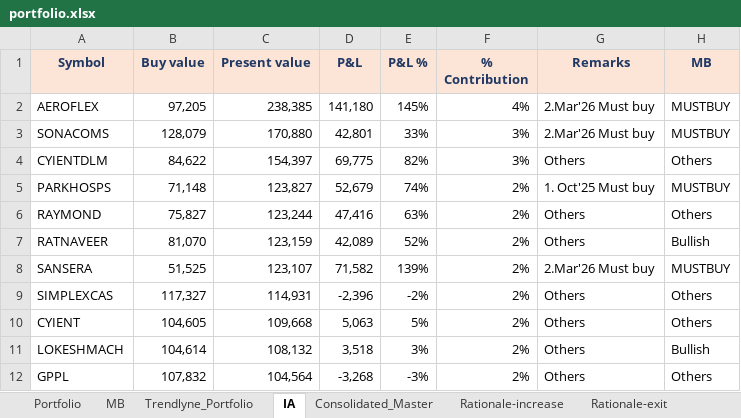
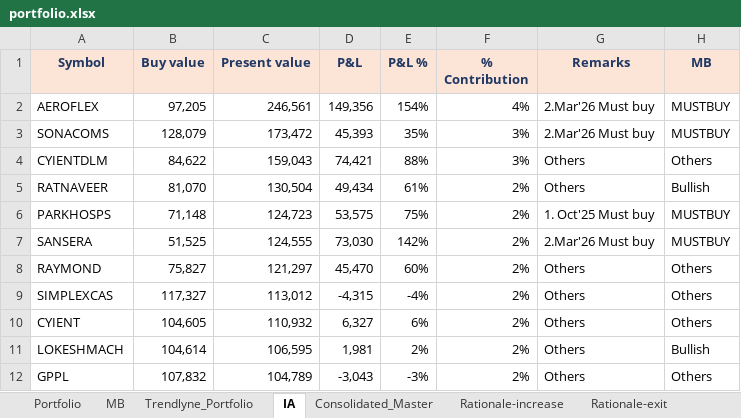
Before and after one commit to kvector0001/STT-Dashboard, an Excel workbook: data/portfolio.xlsx, sheet IA, drawn as a sheet; only a part is shown; values as stored, in another font and other column widths than the file's, no borders; charts and pictures and conditional formats not drawn; removed rows and columns are numbered as before the commit, all else as after; the diff covers the shown part only; the diff names each change by its address in the sheet, - before the commit and + after, or states it on an @@ line.

```diff
--- a/data/portfolio.xlsx (sheet IA)
+++ b/data/portfolio.xlsx (sheet IA)
-C2 (Present value): 238,385
+C2 (Present value): 246,561
-D2 (P&L): 141,180
+D2 (P&L): 149,356
-E2 (P&L %): 145%
+E2 (P&L %): 154%
-C3 (Present value): 170,880
+C3 (Present value): 173,472
-D3 (P&L): 42,801
+D3 (P&L): 45,393
-E3 (P&L %): 33%
+E3 (P&L %): 35%
-C4 (Present value): 154,397
+C4 (Present value): 159,043
-D4 (P&L): 69,775
+D4 (P&L): 74,421
-E4 (P&L %): 82%
+E4 (P&L %): 88%
-row 5: PARKHOSPS | 71,148 | 123,827 | 52,679 | 74% | 2% | 1. Oct'25 Must buy | MUSTBUY
-row 6: RAYMOND | 75,827 | 123,244 | 47,416 | 63% | 2% | Others | Others
-C5 (Present value): 123,159
+C5 (Present value): 130,504
-D5 (P&L): 42,089
+D5 (P&L): 49,434
-E5 (P&L %): 52%
+E5 (P&L %): 61%
+row 6: PARKHOSPS | 71,148 | 124,723 | 53,575 | 75% | 2% | 1. Oct'25 Must buy | MUSTBUY
-C7 (Present value): 123,107
+C7 (Present value): 124,555
-D7 (P&L): 71,582
+D7 (P&L): 73,030
-E7 (P&L %): 139%
+E7 (P&L %): 142%
+row 8: RAYMOND | 75,827 | 121,297 | 45,470 | 60% | 2% | Others | Others
-C9 (Present value): 114,931
+C9 (Present value): 113,012
-D9 (P&L): -2,396
+D9 (P&L): -4,315
-E9 (P&L %): -2%
+E9 (P&L %): -4%
-C10 (Present value): 109,668
+C10 (Present value): 110,932
-D10 (P&L): 5,063
+D10 (P&L): 6,327
-E10 (P&L %): 5%
+E10 (P&L %): 6%
-C11 (Present value): 108,132
+C11 (Present value): 106,595
-D11 (P&L): 3,518
+D11 (P&L): 1,981
-E11 (P&L %): 3%
+E11 (P&L %): 2%
-C12 (Present value): 104,564
+C12 (Present value): 104,789
-D12 (P&L): -3,268
+D12 (P&L): -3,043
```
Also changed, not shown: 23 added rows, 23 removed rows and 243 edited cells elsewhere in this sheet, sheet Portfolio, sheet Consolidated_Master, sheet Trendlyne_Portfolio, 1 other file.
